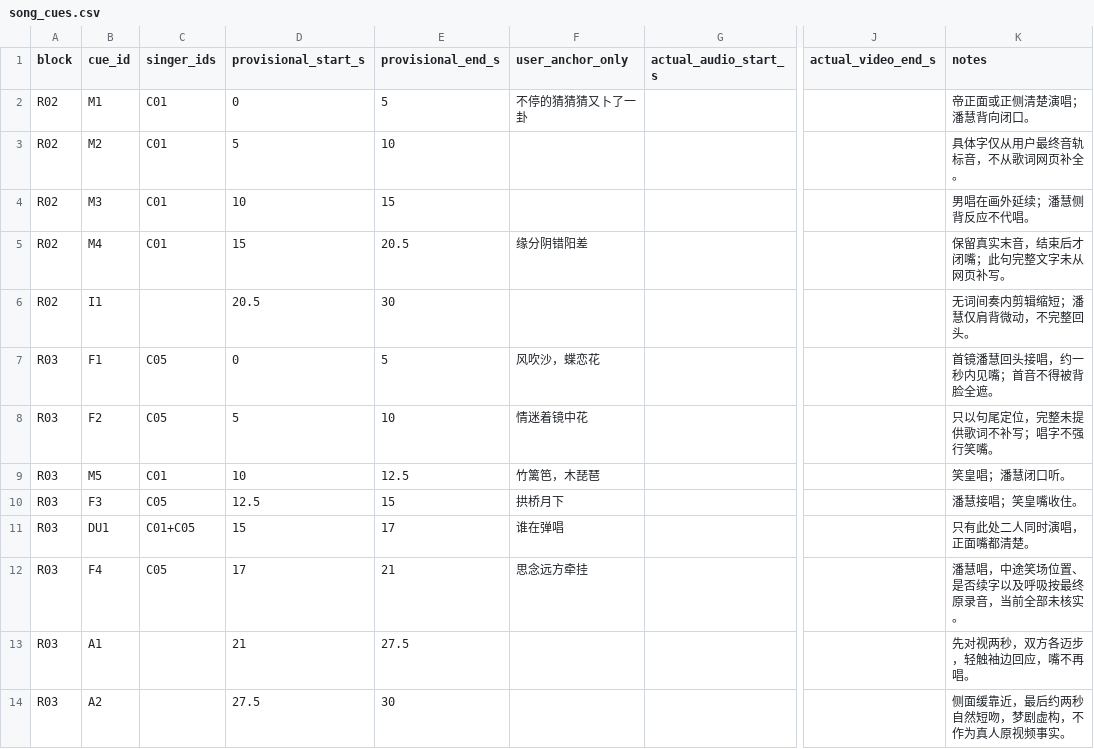
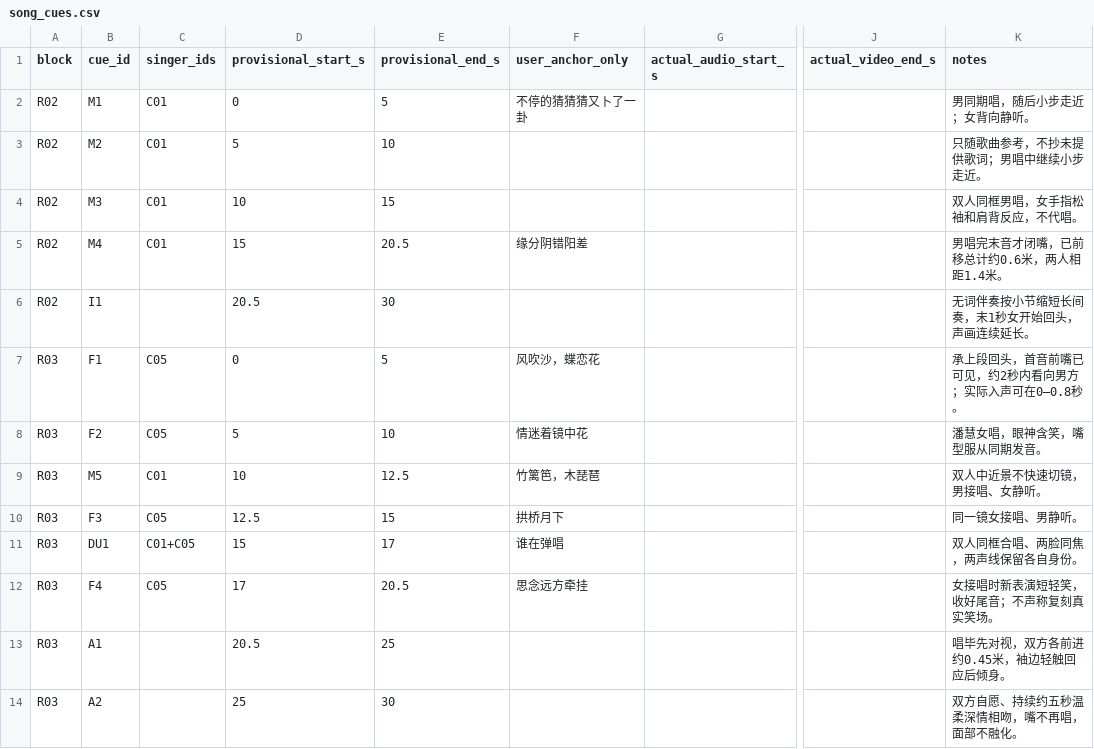
Before and after one commit to YuxiangLiu-lyx/DYS_history, a CSV file: episodes/ep05/production/audio/song_cues.csv, drawn as a sheet; only a part is shown, gaps mark what is left out; the diff names each change by its address in the sheet, - before the commit and + after, or states it on an @@ line.

```diff
--- a/episodes/ep05/production/audio/song_cues.csv
+++ b/episodes/ep05/production/audio/song_cues.csv
-K2 (notes): 帝正面或正侧清楚演唱；潘慧背向闭口。
+K2 (notes): 男同期唱，随后小步走近；女背向静听。
-K3 (notes): 具体字仅从用户最终音轨标音，不从歌词网页补全。
+K3 (notes): 只随歌曲参考，不抄未提供歌词；男唱中继续小步走近。
-K4 (notes): 男唱在画外延续；潘慧侧背反应不代唱。
+K4 (notes): 双人同框男唱，女手指松袖和肩背反应，不代唱。
-K5 (notes): 保留真实末音，结束后才闭嘴；此句完整文字未从网页补写。
+K5 (notes): 男唱完末音才闭嘴，已前移总计约0.6米，两人相距1.4米。
-K6 (notes): 无词间奏内剪辑缩短；潘慧仅肩背微动，不完整回头。
+K6 (notes): 无词伴奏按小节缩短长间奏，末1秒女开始回头，声画连续延长。
-K7 (notes): 首镜潘慧回头接唱，约一秒内见嘴；首音不得被背脸全遮。
+K7 (notes): 承上段回头，首音前嘴已可见，约2秒内看向男方；实际入声可在0–0.8秒。
-K8 (notes): 只以句尾定位，完整未提供歌词不补写；唱字不强行笑嘴。
+K8 (notes): 潘慧女唱，眼神含笑，嘴型服从同期发音。
-K9 (notes): 笑皇唱；潘慧闭口听。
+K9 (notes): 双人中近景不快速切镜，男接唱、女静听。
-K10 (notes): 潘慧接唱；笑皇嘴收住。
+K10 (notes): 同一镜女接唱、男静听。
-K11 (notes): 只有此处二人同时演唱，正面嘴都清楚。
+K11 (notes): 双人同框合唱、两脸同焦，两声线保留各自身份。
-E12 (provisional_end_s): 21
+E12 (provisional_end_s): 20.5
-K12 (notes): 潘慧唱，中途笑场位置、是否续字以及呼吸按最终原录音，当前全部未核实。
+K12 (notes): 女接唱时新表演短轻笑，收好尾音；不声称复刻真实笑场。
-D13 (provisional_start_s): 21
+D13 (provisional_start_s): 20.5
-E13 (provisional_end_s): 27.5
+E13 (provisional_end_s): 25
-K13 (notes): 先对视两秒，双方各迈步，轻触袖边回应，嘴不再唱。
+K13 (notes): 唱毕先对视，双方各前进约0.45米，袖边轻触回应后倾身。
-D14 (provisional_start_s): 27.5
+D14 (provisional_start_s): 25
-K14 (notes): 侧面缓靠近，最后约两秒自然短吻，梦剧虚构，不作为真人原视频事实。
+K14 (notes): 双方自愿、持续约五秒温柔深情相吻，嘴不再唱，面部不融化。
```
Also changed, not shown: 42 other files.
